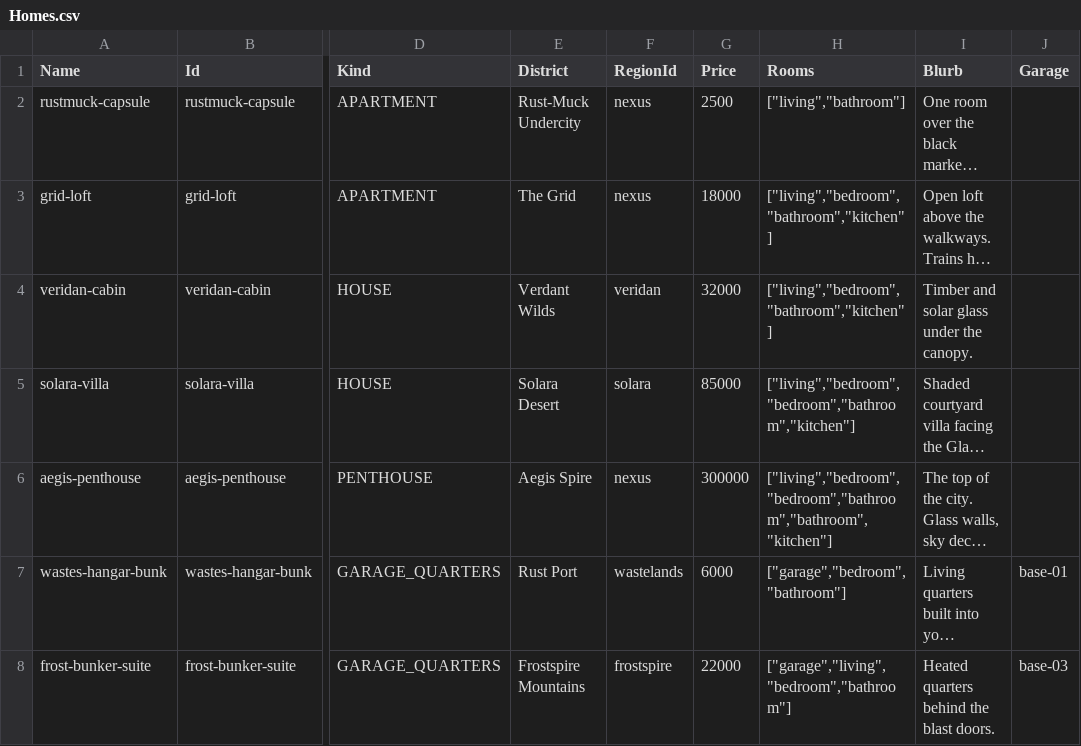
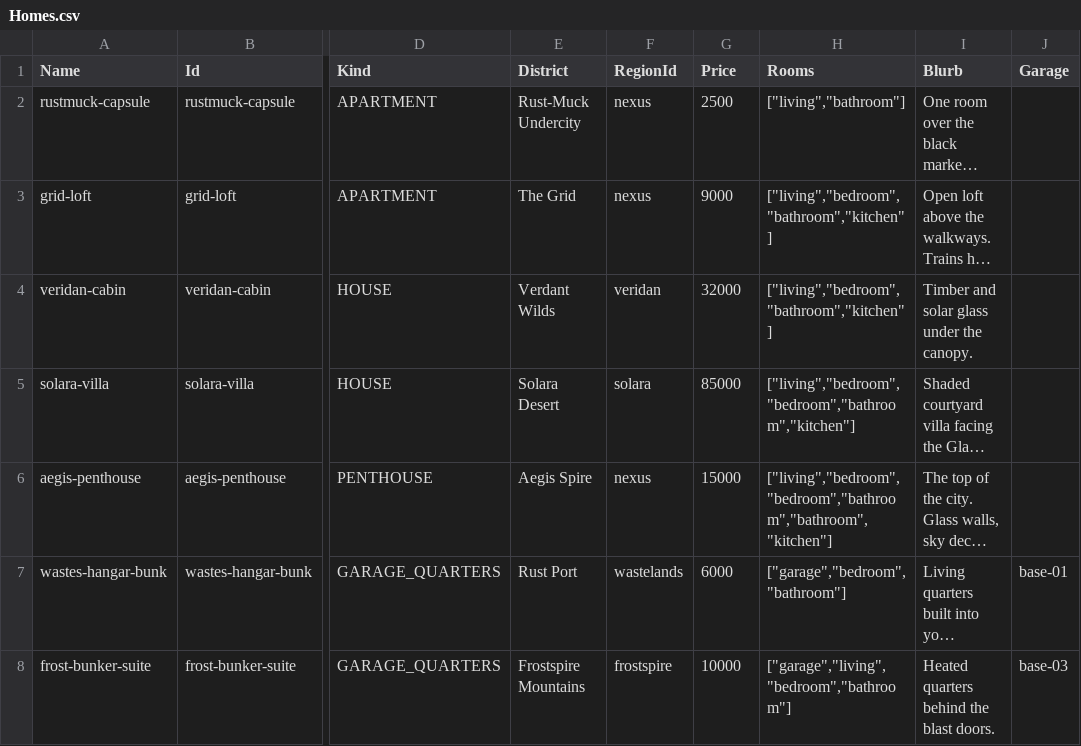
Before and after one commit to chadc9012/fracture-core, a CSV file: unreal/DataTables/Homes.csv, drawn as a sheet; only a part is shown, gaps mark what is left out; long unchanged cells end in …; the diff names each change by its address in the sheet, - before the commit and + after, or states it on an @@ line.

```diff
--- a/unreal/DataTables/Homes.csv
+++ b/unreal/DataTables/Homes.csv
-G3 (Price): 18000
+G3 (Price): 9000
-G6 (Price): 300000
+G6 (Price): 15000
-G8 (Price): 22000
+G8 (Price): 10000
```
Also changed, not shown: unreal/DataTables/MANIFEST.tsv, unreal/DataTables/ScenarioEncounters.csv, 24 other files.
